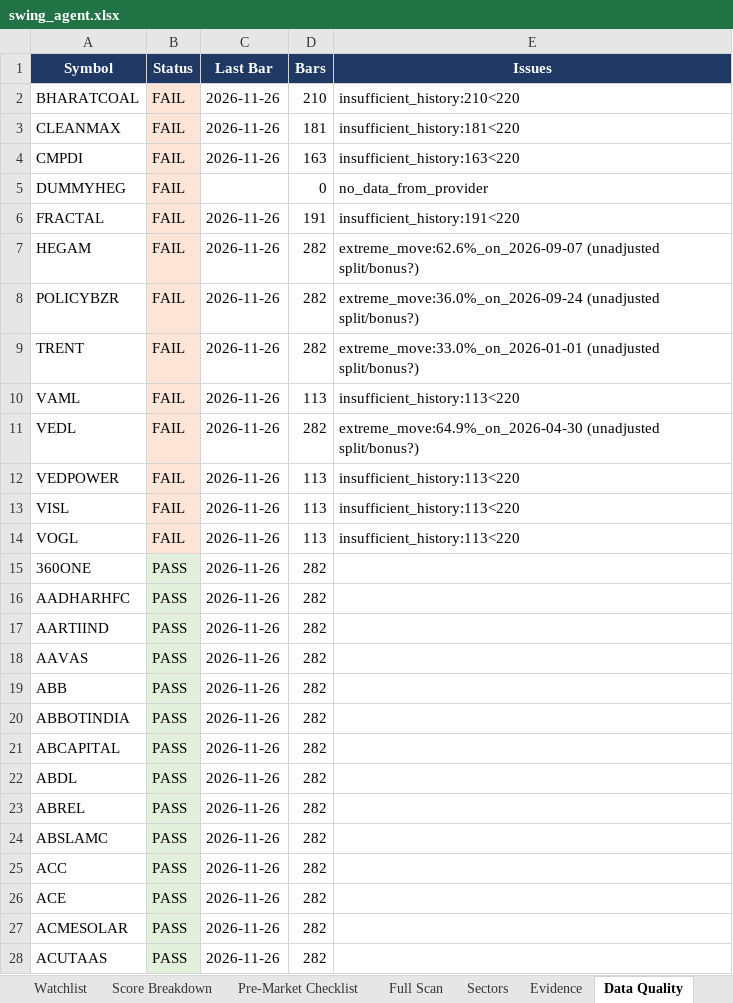
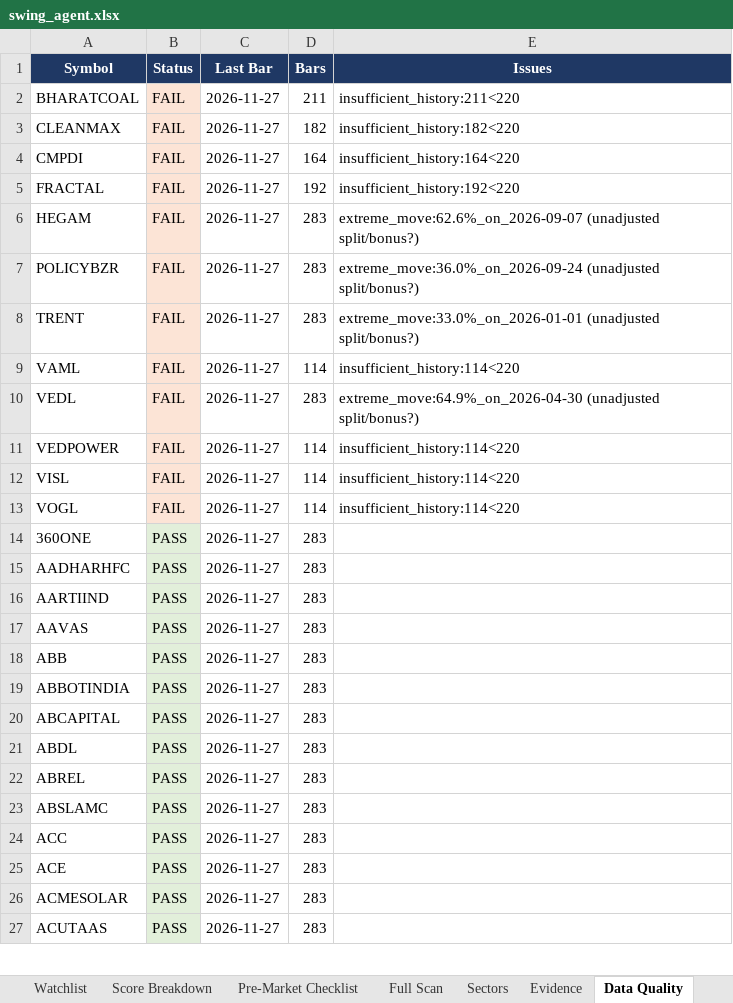
Before and after one commit to KGR1516/srikanth-swing-trade-agent-nifty500, an Excel workbook: data/output/swing_agent.xlsx, sheet Data Quality, drawn as a sheet; only a part is shown; values as stored, in another font and other column widths than the file's, no borders; removed rows and columns are numbered as before the commit, all else as after; the diff covers the shown part only; the diff names each change by its address in the sheet, - before the commit and + after, or states it on an @@ line.

```diff
--- a/data/output/swing_agent.xlsx (sheet Data Quality)
+++ b/data/output/swing_agent.xlsx (sheet Data Quality)
-C2:C4 (Last Bar): 2026-11-26
+C2:C4 (Last Bar): 2026-11-27
-D2 (Bars): 210
+D2 (Bars): 211
-E2 (Issues): insufficient_history:210<220
+E2 (Issues): insufficient_history:211<220
-D3 (Bars): 181
+D3 (Bars): 182
-E3 (Issues): insufficient_history:181<220
+E3 (Issues): insufficient_history:182<220
-D4 (Bars): 163
+D4 (Bars): 164
-E4 (Issues): insufficient_history:163<220
+E4 (Issues): insufficient_history:164<220
-row 5: DUMMYHEG | FAIL |  | 0 | no_data_from_provider
-C5:C27 (Last Bar): 2026-11-26
+C5:C27 (Last Bar): 2026-11-27
-D5 (Bars): 191
+D5 (Bars): 192
-E5 (Issues): insufficient_history:191<220
+E5 (Issues): insufficient_history:192<220
-D6:D8 (Bars): 282
+D6:D8 (Bars): 283
-D9 (Bars): 113
+D9 (Bars): 114
-E9 (Issues): insufficient_history:113<220
+E9 (Issues): insufficient_history:114<220
-D10 (Bars): 282
+D10 (Bars): 283
-D11:D13 (Bars): 113
+D11:D13 (Bars): 114
-E11:E13 (Issues): insufficient_history:113<220
+E11:E13 (Issues): insufficient_history:114<220
-D14:D27 (Bars): 282
+D14:D27 (Bars): 283
```
Also changed, not shown: 938 edited cells elsewhere in this sheet, sheet Full Scan, sheet Evidence, sheet Score Breakdown, sheet Watchlist, sheet Sectors, sheet Next Session Setups, 2 more sheets, 4 other files.
